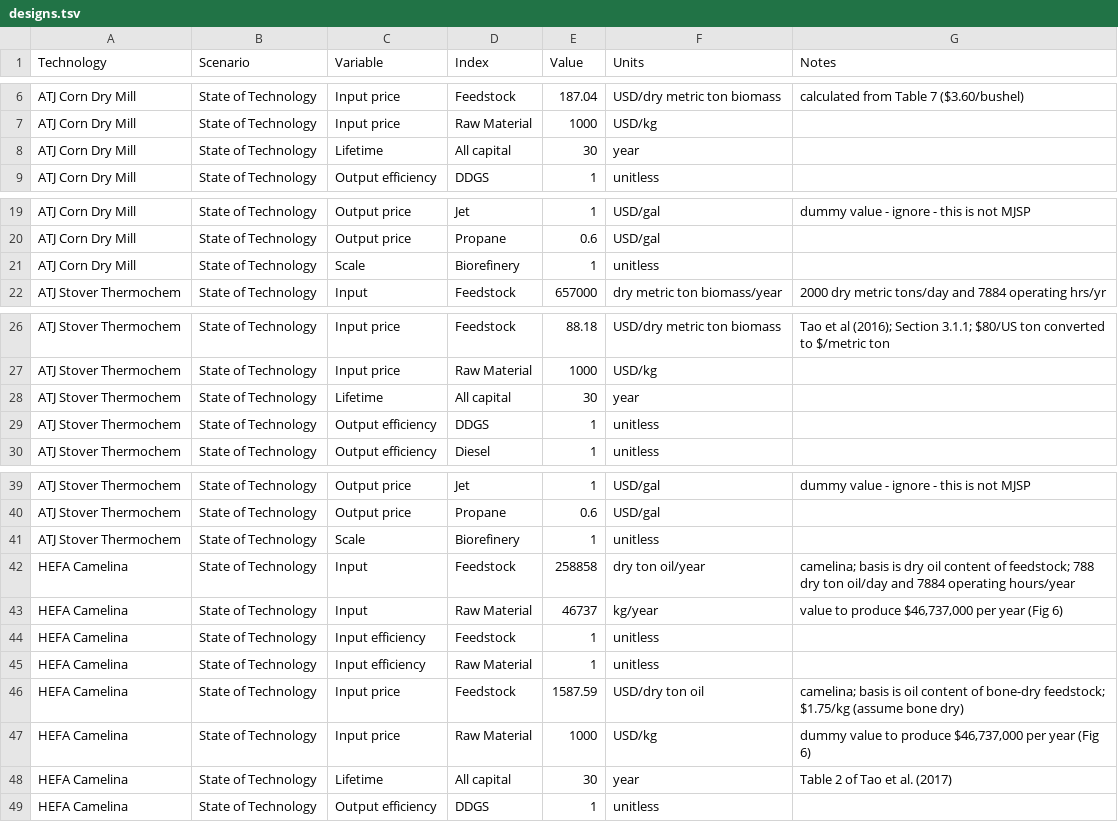
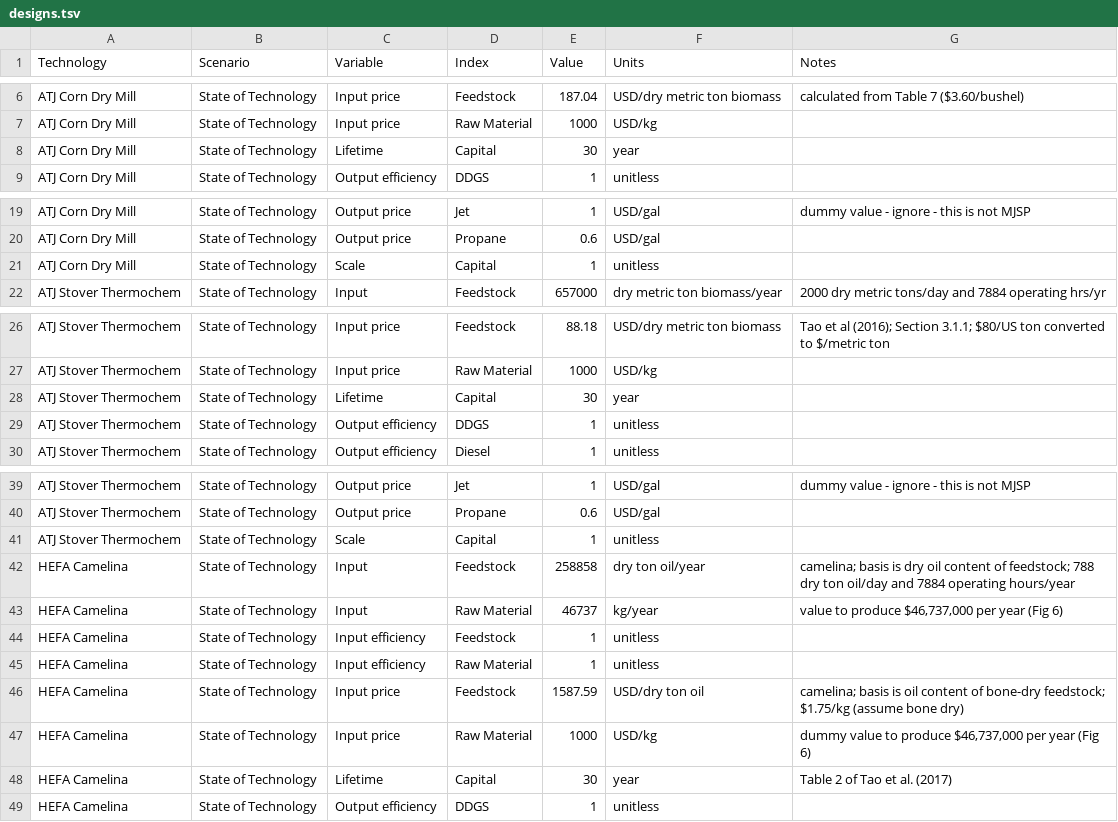
Before and after one commit to NREL/tyche, a TSV file: tutorial/data/saf/designs.tsv, drawn as a sheet; only a part is shown, gaps mark what is left out; the diff covers the shown part only.

```diff
--- a/tutorial/data/saf/designs.tsv
+++ b/tutorial/data/saf/designs.tsv
@@ -7,3 +7,3 @@ ATJ Corn Dry Mill	State of Technology	Input price	Feedstock	187.04	USD/dry metri
 ATJ Corn Dry Mill	State of Technology	Input price	Raw Material	1000	USD/kg	
-ATJ Corn Dry Mill	State of Technology	Lifetime	All capital	30	year	
+ATJ Corn Dry Mill	State of Technology	Lifetime	Capital	30	year	
 ATJ Corn Dry Mill	State of Technology	Output efficiency	DDGS	1	unitless	
@@ -20,3 +20,3 @@ ATJ Corn Dry Mill	State of Technology	Output price	Jet	1	USD/gal	dummy value - i
 ATJ Corn Dry Mill	State of Technology	Output price	Propane	0.6	USD/gal	
-ATJ Corn Dry Mill	State of Technology	Scale	Biorefinery	1	unitless	
+ATJ Corn Dry Mill	State of Technology	Scale	Capital	1	unitless	
 ATJ Stover Thermochem	State of Technology	Input	Feedstock	657000	dry metric ton biomass/year	2000 dry metric tons/day and 7884 operating hrs/yr
@@ -27,3 +27,3 @@ ATJ Stover Thermochem	State of Technology	Input price	Feedstock	88.18	USD/dry me
 ATJ Stover Thermochem	State of Technology	Input price	Raw Material	1000	USD/kg	
-ATJ Stover Thermochem	State of Technology	Lifetime	All capital	30	year	
+ATJ Stover Thermochem	State of Technology	Lifetime	Capital	30	year	
 ATJ Stover Thermochem	State of Technology	Output efficiency	DDGS	1	unitless	
@@ -40,3 +40,3 @@ ATJ Stover Thermochem	State of Technology	Output price	Jet	1	USD/gal	dummy value
 ATJ Stover Thermochem	State of Technology	Output price	Propane	0.6	USD/gal	
-ATJ Stover Thermochem	State of Technology	Scale	Biorefinery	1	unitless	
+ATJ Stover Thermochem	State of Technology	Scale	Capital	1	unitless	
 HEFA Camelina	State of Technology	Input	Feedstock	258858	dry ton oil/year	camelina; basis is dry oil content of feedstock; 788 dry ton oil/day and 7884 operating hours/year
@@ -47,3 +47,3 @@ HEFA Camelina	State of Technology	Input price	Feedstock	1587.59	USD/dry ton oil
 HEFA Camelina	State of Technology	Input price	Raw Material	1000	USD/kg	dummy value to produce $46,737,000 per year (Fig 6)
-HEFA Camelina	State of Technology	Lifetime	All capital	30	year	Table 2 of Tao et al. (2017)
+HEFA Camelina	State of Technology	Lifetime	Capital	30	year	Table 2 of Tao et al. (2017)
 HEFA Camelina	State of Technology	Output efficiency	DDGS	1	unitless	
```
Also changed, not shown: 51 edited cells elsewhere in this file, tutorial/data/saf/indices.tsv, tutorial/data/saf/parameters.tsv, 2 other files.
